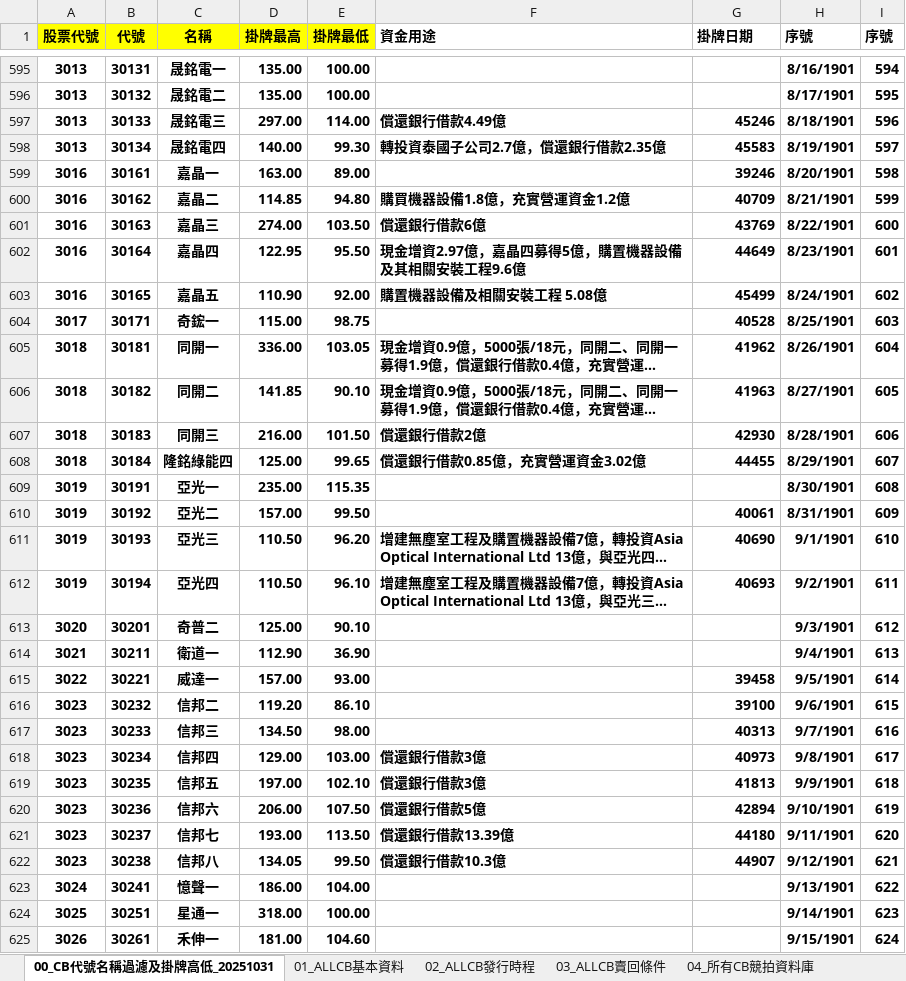
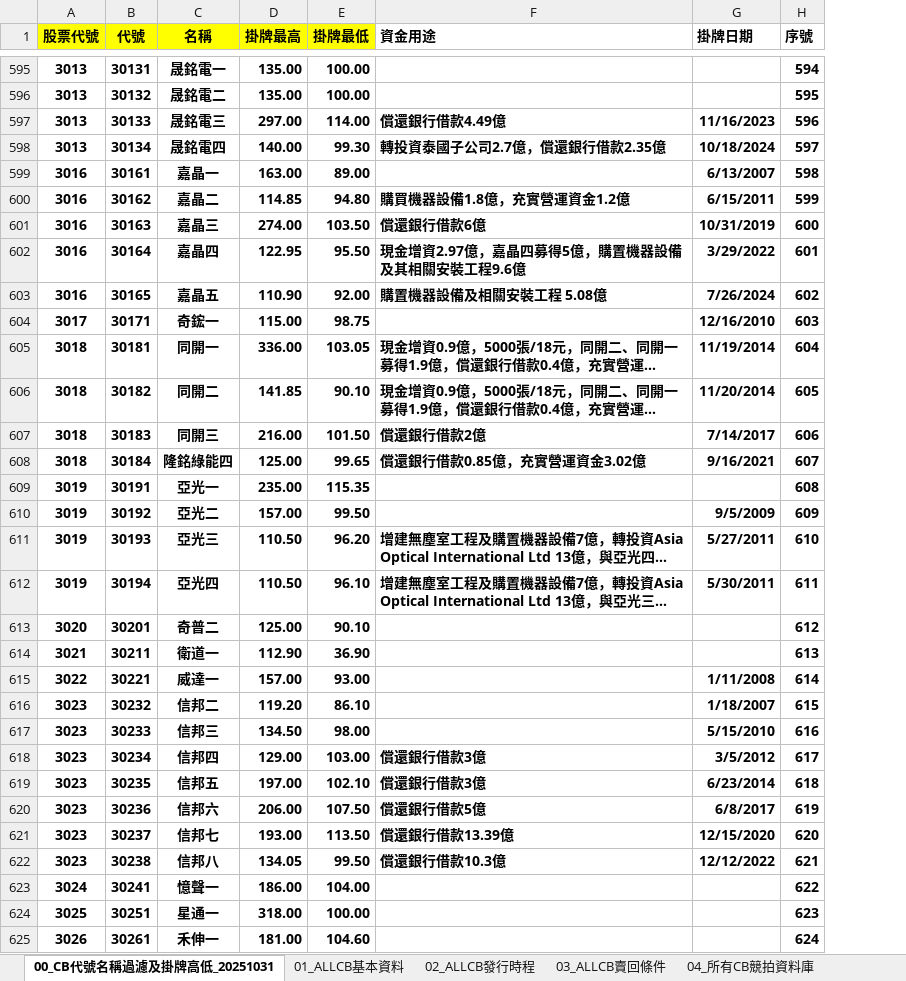
Before and after one commit to rexdashu168/reporttest, an Excel workbook: 00_CB.xlsx, sheet 00_CB代號名稱過濾及掛牌高低_20251031, drawn as a sheet; only a part is shown, gaps mark what is left out; long unchanged cells end in …; values as stored, in another font and other column widths than the file's, no borders; conditional formats not drawn; removed rows and columns are numbered as before the commit, all else as after; the diff covers the shown part only; the diff names each change by its address in the sheet, - before the commit and + after, or states it on an @@ line.

Commit message:
Add files via upload

```diff
--- a/00_CB.xlsx (sheet 00_CB代號名稱過濾及掛牌高低_20251031)
+++ b/00_CB.xlsx (sheet 00_CB代號名稱過濾及掛牌高低_20251031)
-column H (序號), rows 595-625: 8/16/1901 | 8/17/1901 | 8/18/1901 | 8/19/1901 | 8/20/1901 | 8/21/1901 | 8/22/1901 | 8/23/1901 | 8/24/1901 | 8/25/1901 | 8/26/1901 | 8/27/1901 | 8/28/1901 | 8/29/1901 | 8/30/1901 | 8/31/1901 | 9/1/1901 | 9/2/1901 | 9/3/1901 | 9/4/1901 | 9/5/1901 | 9/6/1901 | 9/7/1901 | 9/8/1901 | 9/9/1901 | 9/10/1901 | 9/11/1901 | 9/12/1901 | 9/13/1901 | 9/14/1901 | 9/15/1901
-G597 (掛牌日期): 45246
+G597 (掛牌日期): 11/16/2023
-G598 (掛牌日期): 45583
+G598 (掛牌日期): 10/18/2024
-G599 (掛牌日期): 39246
+G599 (掛牌日期): 6/13/2007
-G600 (掛牌日期): 40709
+G600 (掛牌日期): 6/15/2011
-G601 (掛牌日期): 43769
+G601 (掛牌日期): 10/31/2019
-G602 (掛牌日期): 44649
+G602 (掛牌日期): 3/29/2022
-G603 (掛牌日期): 45499
+G603 (掛牌日期): 7/26/2024
-G604 (掛牌日期): 40528
+G604 (掛牌日期): 12/16/2010
-G605 (掛牌日期): 41962
+G605 (掛牌日期): 11/19/2014
-G606 (掛牌日期): 41963
+G606 (掛牌日期): 11/20/2014
-G607 (掛牌日期): 42930
+G607 (掛牌日期): 7/14/2017
-G608 (掛牌日期): 44455
+G608 (掛牌日期): 9/16/2021
-G610 (掛牌日期): 40061
+G610 (掛牌日期): 9/5/2009
-G611 (掛牌日期): 40690
+G611 (掛牌日期): 5/27/2011
-G612 (掛牌日期): 40693
+G612 (掛牌日期): 5/30/2011
-G615 (掛牌日期): 39458
+G615 (掛牌日期): 1/11/2008
-G616 (掛牌日期): 39100
+G616 (掛牌日期): 1/18/2007
-G617 (掛牌日期): 40313
+G617 (掛牌日期): 5/15/2010
-G618 (掛牌日期): 40973
+G618 (掛牌日期): 3/5/2012
-G619 (掛牌日期): 41813
+G619 (掛牌日期): 6/23/2014
-G620 (掛牌日期): 42894
+G620 (掛牌日期): 6/8/2017
-G621 (掛牌日期): 44180
+G621 (掛牌日期): 12/15/2020
-G622 (掛牌日期): 44907
+G622 (掛牌日期): 12/12/2022
```
Also changed, not shown: 1 added row and 1680 edited cells elsewhere in this sheet, sheet 15_CBAS選擇權履約損益計算機.
